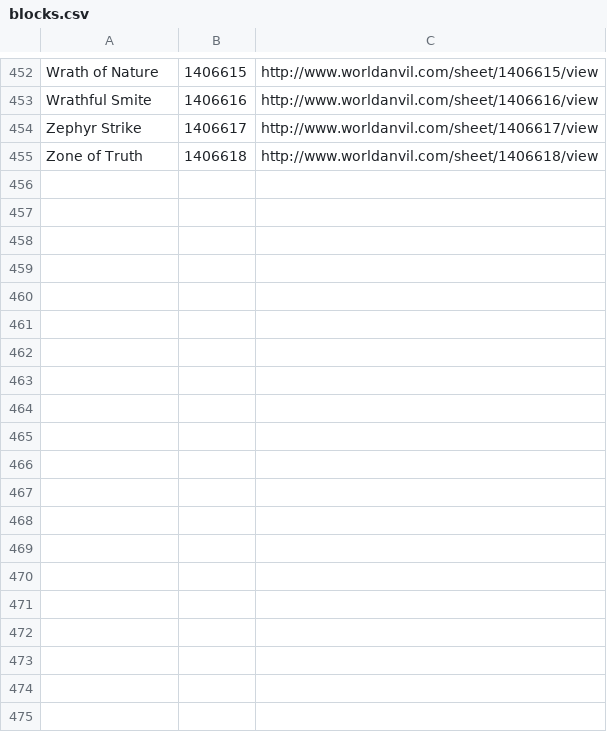
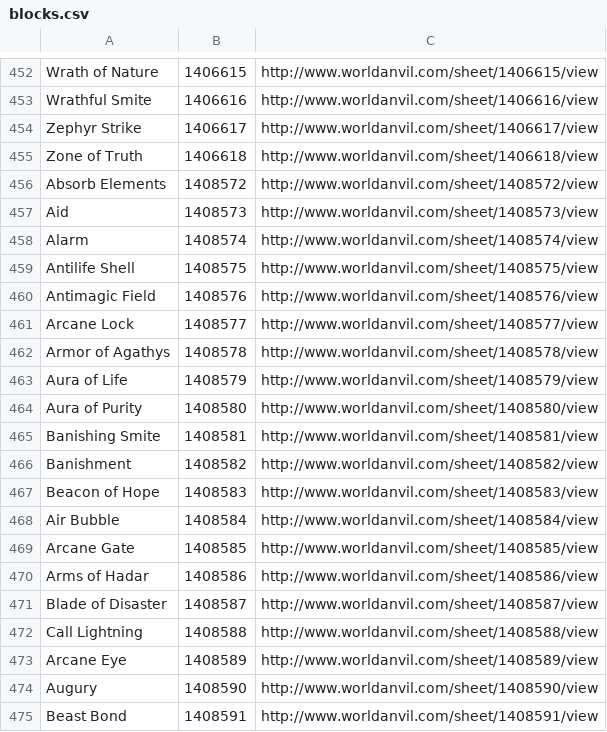
Before and after one commit to Kordishal/open5etoworldanvil, a CSV file: tools/spells/data/blocks.csv, drawn as a sheet; only a part is shown, gaps mark what is left out; the diff covers the shown part only; the diff names each change by its address in the sheet, - before the commit and + after, or states it on an @@ line.

Commit message:
update spell import

```diff
--- a/tools/spells/data/blocks.csv
+++ b/tools/spells/data/blocks.csv
+row 456: Absorb Elements | 1408572 | http://www.worldanvil.com/sheet/1408572/view
+row 457: Aid | 1408573 | http://www.worldanvil.com/sheet/1408573/view
+row 458: Alarm | 1408574 | http://www.worldanvil.com/sheet/1408574/view
+row 459: Antilife Shell | 1408575 | http://www.worldanvil.com/sheet/1408575/view
+row 460: Antimagic Field | 1408576 | http://www.worldanvil.com/sheet/1408576/view
+row 461: Arcane Lock | 1408577 | http://www.worldanvil.com/sheet/1408577/view
+row 462: Armor of Agathys | 1408578 | http://www.worldanvil.com/sheet/1408578/view
+row 463: Aura of Life | 1408579 | http://www.worldanvil.com/sheet/1408579/view
+row 464: Aura of Purity | 1408580 | http://www.worldanvil.com/sheet/1408580/view
+row 465: Banishing Smite | 1408581 | http://www.worldanvil.com/sheet/1408581/view
+row 466: Banishment | 1408582 | http://www.worldanvil.com/sheet/1408582/view
+row 467: Beacon of Hope | 1408583 | http://www.worldanvil.com/sheet/1408583/view
+row 468: Air Bubble | 1408584 | http://www.worldanvil.com/sheet/1408584/view
+row 469: Arcane Gate | 1408585 | http://www.worldanvil.com/sheet/1408585/view
+row 470: Arms of Hadar | 1408586 | http://www.worldanvil.com/sheet/1408586/view
+row 471: Blade of Disaster | 1408587 | http://www.worldanvil.com/sheet/1408587/view
+row 472: Call Lightning | 1408588 | http://www.worldanvil.com/sheet/1408588/view
+row 473: Arcane Eye | 1408589 | http://www.worldanvil.com/sheet/1408589/view
+row 474: Augury | 1408590 | http://www.worldanvil.com/sheet/1408590/view
+row 475: Beast Bond | 1408591 | http://www.worldanvil.com/sheet/1408591/view
```
Also changed, not shown: 31 added rows elsewhere in this file, 1 other file.
